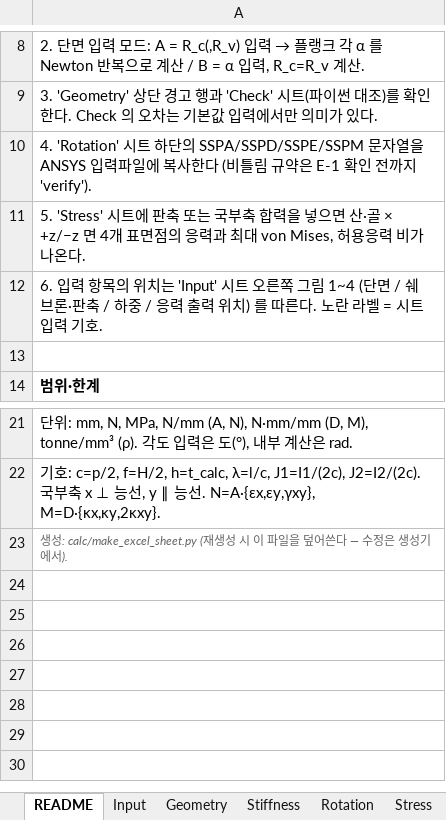
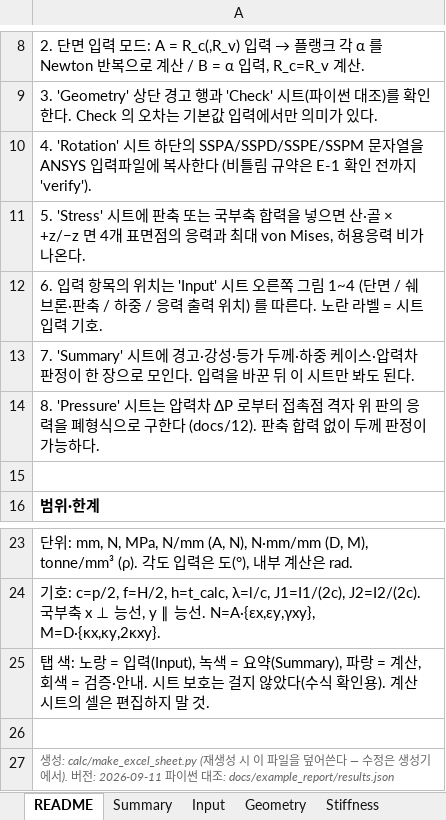
Before and after one commit to GERIE84/SPHX_EQV, an Excel workbook: calc/SPHX_EQV_calc.xlsx, sheet README, drawn as a sheet; only a part is shown, gaps mark what is left out; values as stored, in another font and other column widths than the file's, no borders; addresses are those after the commit; the diff names each change by its address in the sheet, - before the commit and + after, or states it on an @@ line.

```diff
--- a/calc/SPHX_EQV_calc.xlsx (sheet README)
+++ b/calc/SPHX_EQV_calc.xlsx (sheet README)
+sheet tab: Summary
+row 13: 7. 'Summary' 시트에 경고·강성·등가 두께·하중 케이스·압력차 판정이 한 장으로 모인다. 입력을 바꾼 뒤 이 시트만 봐도 된다.
+row 14: 8. 'Pressure' 시트는 압력차 ΔP 로부터 접촉점 격자 위 판의 응력을 폐형식으로 구한다 (docs/12). 판축 합력 없이 두께 판정이 가능하다.
-A25: 생성: calc/make_excel_sheet.py (재생성 시 이 파일을 덮어쓴다 — 수정은 생성기에서).
+A25: 탭 색: 노랑 = 입력(Input), 녹색 = 요약(Summary), 파랑 = 계산, 회색 = 검증·안내. 시트 보호는 걸지 않았다(수식 확인용). 계산 시트의 셀은 편집하지 말 것.
@@ A25 italic: on → off, text colour: #666666 → black, text size: larger @@
+row 26: (empty)
+row 27: 생성: calc/make_excel_sheet.py (재생성 시 이 파일을 덮어쓴다 — 수정은 생성기에서). 버전: 2026-09-11 파이썬 대조: docs/example_report/results.json
```
Also changed, not shown: sheet Pressure, sheet Geometry, sheet Stress, 3 other files.
